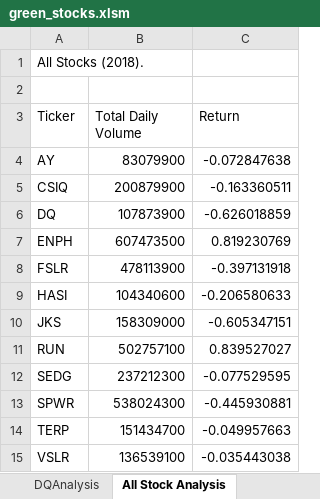
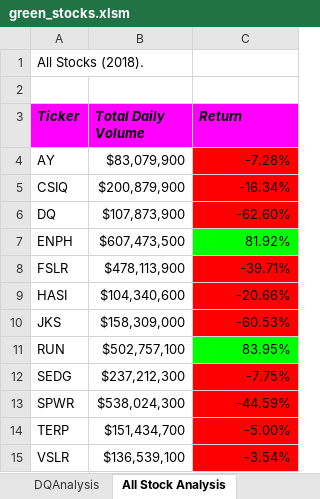
Before and after one commit to JenKlein/module2_stockanalysis, an Excel workbook: green_stocks.xlsm, sheet All Stock Analysis, drawn as a sheet; values as stored, in another font and other column widths than the file's, no borders; the diff names each change by its address in the sheet, - before the commit and + after, or states it on an @@ line.

Commit message:
Add files via upload

```diff
--- a/green_stocks.xlsm (sheet All Stock Analysis)
+++ b/green_stocks.xlsm (sheet All Stock Analysis)
@@ A3:C3 fill: none → #FF00FF, bold: off → on, italic: off → on @@
-B4 (Total Daily Volume): 83079900
+B4 (Total Daily Volume): $83,079,900
-C4 (Return): -0.072847638
+C4 (Return): -7.28%
-C4:C6 fill: none
+C4:C6 fill: #FF0000
-B5 (Total Daily Volume): 200879900
+B5 (Total Daily Volume): $200,879,900
-C5 (Return): -0.163360511
+C5 (Return): -16.34%
-B6 (Total Daily Volume): 107873900
+B6 (Total Daily Volume): $107,873,900
-C6 (Return): -0.626018859
+C6 (Return): -62.60%
-B7 (Total Daily Volume): 607473500
+B7 (Total Daily Volume): $607,473,500
-C7 (Return): 0.819230769
+C7 (Return): 81.92%
-C7 fill: none
+C7 fill: #00FF00
-B8 (Total Daily Volume): 478113900
+B8 (Total Daily Volume): $478,113,900
-C8 (Return): -0.397131918
+C8 (Return): -39.71%
-C8:C10 fill: none
+C8:C10 fill: #FF0000
-B9 (Total Daily Volume): 104340600
+B9 (Total Daily Volume): $104,340,600
-C9 (Return): -0.206580633
+C9 (Return): -20.66%
-B10 (Total Daily Volume): 158309000
+B10 (Total Daily Volume): $158,309,000
-C10 (Return): -0.605347151
+C10 (Return): -60.53%
-B11 (Total Daily Volume): 502757100
+B11 (Total Daily Volume): $502,757,100
-C11 (Return): 0.839527027
+C11 (Return): 83.95%
-C11 fill: none
+C11 fill: #00FF00
-B12 (Total Daily Volume): 237212300
+B12 (Total Daily Volume): $237,212,300
-C12 (Return): -0.077529595
+C12 (Return): -7.75%
-C12:C15 fill: none
+C12:C15 fill: #FF0000
-B13 (Total Daily Volume): 538024300
+B13 (Total Daily Volume): $538,024,300
-C13 (Return): -0.445930881
+C13 (Return): -44.59%
-B14 (Total Daily Volume): 151434700
+B14 (Total Daily Volume): $151,434,700
-C14 (Return): -0.049957663
+C14 (Return): -5.00%
-B15 (Total Daily Volume): 136539100
+B15 (Total Daily Volume): $136,539,100
-C15 (Return): -0.035443038
+C15 (Return): -3.54%
```
